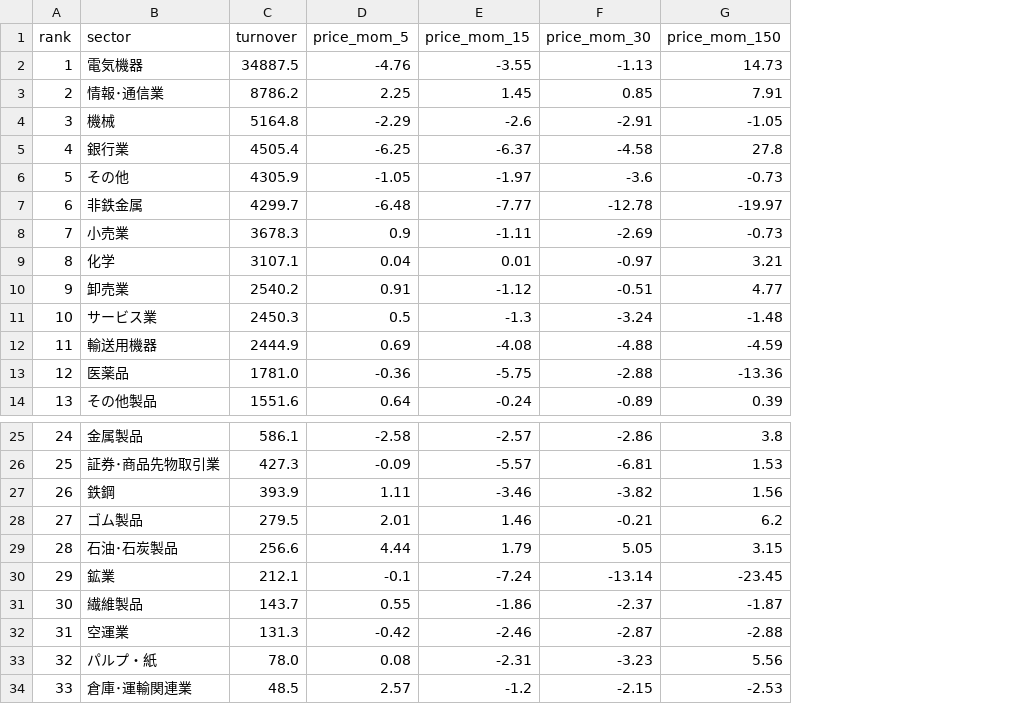
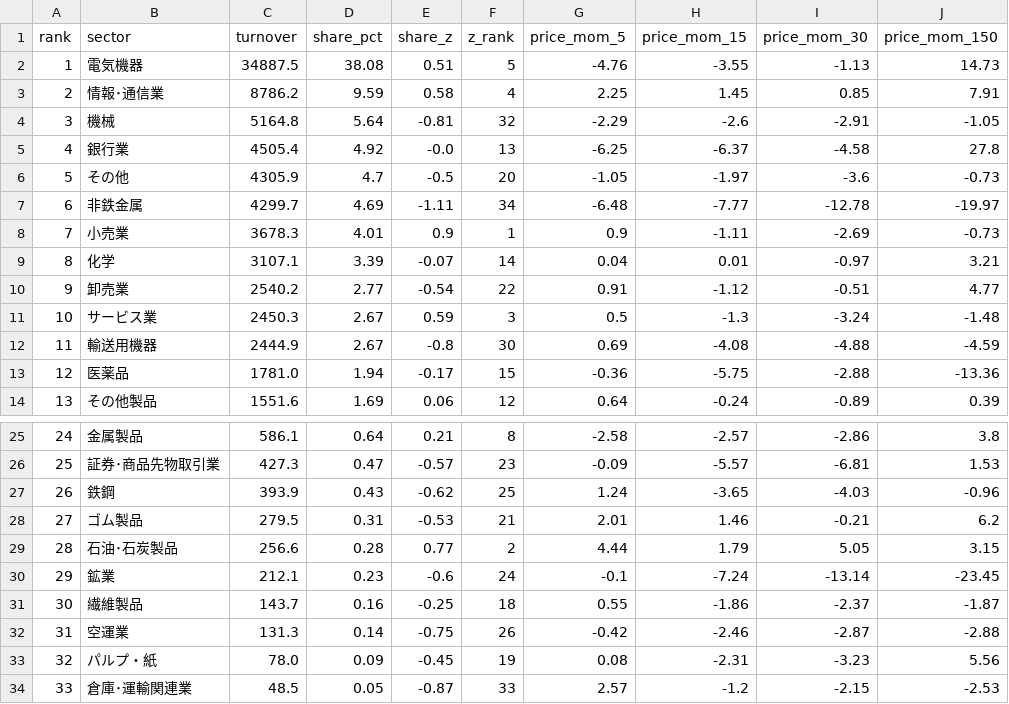
Before and after one commit to hatsuyofuji-create/stock-screener, a CSV file: jp-sector-flow/db/ranking.csv, drawn as a sheet; only a part is shown, gaps mark what is left out; addresses are those after the commit; the diff names each change by its address in the sheet, - before the commit and + after, or states it on an @@ line.

```diff
--- a/jp-sector-flow/db/ranking.csv
+++ b/jp-sector-flow/db/ranking.csv
+column D (share_pct), rows 2-14: 38.08 | 9.59 | 5.64 | 4.92 | 4.7 | 4.69 | 4.01 | 3.39 | 2.77 | 2.67 | 2.67 | 1.94 | 1.69; rows 25-34: 0.64 | 0.47 | 0.43 | 0.31 | 0.28 | 0.23 | 0.16 | 0.14 | 0.09 | 0.05
+column E (share_z), rows 2-14: 0.51 | 0.58 | -0.81 | -0.0 | -0.5 | -1.11 | 0.9 | -0.07 | -0.54 | 0.59 | -0.8 | -0.17 | 0.06; rows 25-34: 0.21 | -0.57 | -0.62 | -0.53 | 0.77 | -0.6 | -0.25 | -0.75 | -0.45 | -0.87
+column F (z_rank), rows 2-14: 5 | 4 | 32 | 13 | 20 | 34 | 1 | 14 | 22 | 3 | 30 | 15 | 12; rows 25-34: 8 | 23 | 25 | 21 | 2 | 24 | 18 | 26 | 19 | 33
-G27 (price_mom_5): 1.11
+G27 (price_mom_5): 1.24
-H27 (price_mom_15): -3.46
+H27 (price_mom_15): -3.65
-I27 (price_mom_30): -3.82
+I27 (price_mom_30): -4.03
-J27 (price_mom_150): 1.56
+J27 (price_mom_150): -0.96
```
Also changed, not shown: jp-sector-flow/db/turnover.csv, 3 other files.
